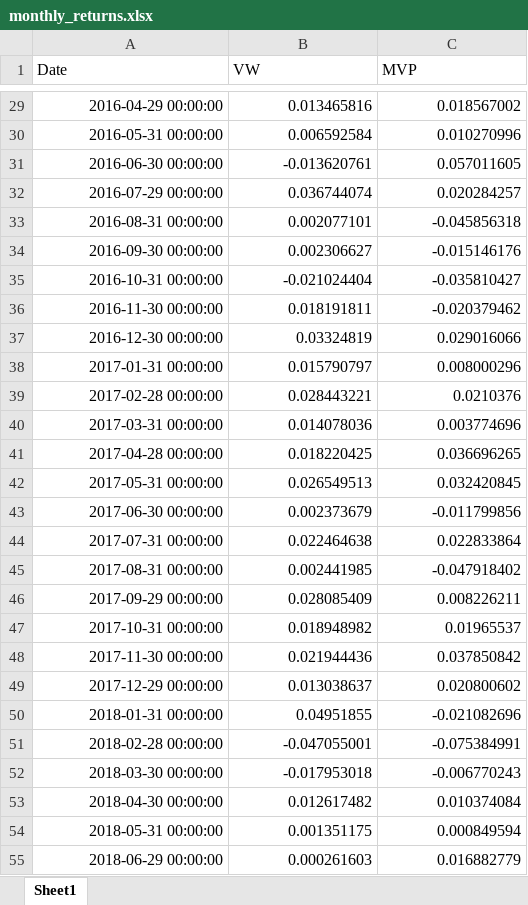
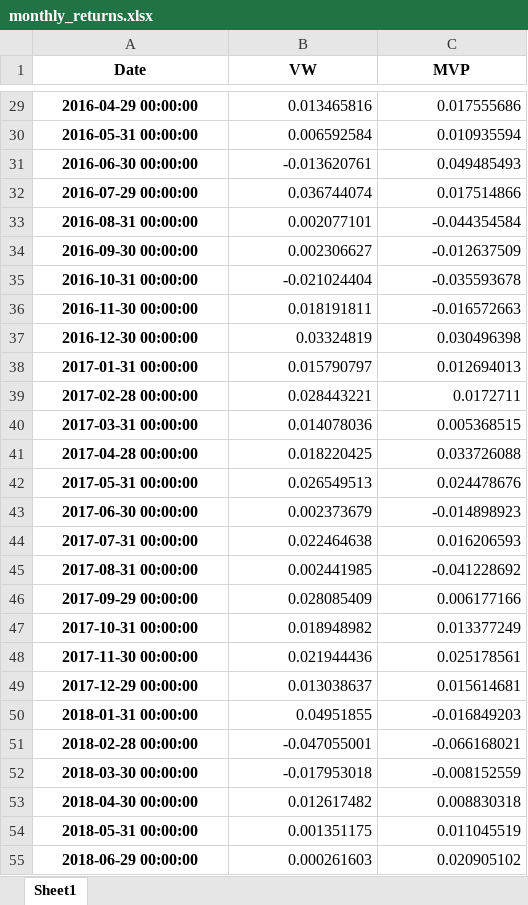
Before and after one commit to Saarujan06/Sustainability-Aware-Asset-Management-Project, an Excel workbook: results/monthly_returns.xlsx, sheet Sheet1, drawn as a sheet; only a part is shown, gaps mark what is left out; values as stored, in another font and other column widths than the file's, no borders; the diff covers the shown part only; the diff names each change by its address in the sheet, - before the commit and + after, or states it on an @@ line.

```diff
--- a/results/monthly_returns.xlsx (sheet Sheet1)
+++ b/results/monthly_returns.xlsx (sheet Sheet1)
@@ A1:C1 bold: off → on, alignment: left → center @@
@@ A29:A55 bold: off → on, alignment: right → center @@
-C29 (MVP): 0.018567002
+C29 (MVP): 0.017555686
-C30 (MVP): 0.010270996
+C30 (MVP): 0.010935594
-C31 (MVP): 0.057011605
+C31 (MVP): 0.049485493
-C32 (MVP): 0.020284257
+C32 (MVP): 0.017514866
-C33 (MVP): -0.045856318
+C33 (MVP): -0.044354584
-C34 (MVP): -0.015146176
+C34 (MVP): -0.012637509
-C35 (MVP): -0.035810427
+C35 (MVP): -0.035593678
-C36 (MVP): -0.020379462
+C36 (MVP): -0.016572663
-C37 (MVP): 0.029016066
+C37 (MVP): 0.030496398
-C38 (MVP): 0.008000296
+C38 (MVP): 0.012694013
-C39 (MVP): 0.0210376
+C39 (MVP): 0.0172711
-C40 (MVP): 0.003774696
+C40 (MVP): 0.005368515
-C41 (MVP): 0.036696265
+C41 (MVP): 0.033726088
-C42 (MVP): 0.032420845
+C42 (MVP): 0.024478676
-C43 (MVP): -0.011799856
+C43 (MVP): -0.014898923
-C44 (MVP): 0.022833864
+C44 (MVP): 0.016206593
-C45 (MVP): -0.047918402
+C45 (MVP): -0.041228692
-C46 (MVP): 0.008226211
+C46 (MVP): 0.006177166
-C47 (MVP): 0.01965537
+C47 (MVP): 0.013377249
-C48 (MVP): 0.037850842
+C48 (MVP): 0.025178561
-C49 (MVP): 0.020800602
+C49 (MVP): 0.015614681
-C50 (MVP): -0.021082696
+C50 (MVP): -0.016849203
-C51 (MVP): -0.075384991
+C51 (MVP): -0.066168021
-C52 (MVP): -0.006770243
+C52 (MVP): -0.008152559
-C53 (MVP): 0.010374084
+C53 (MVP): 0.008830318
-C54 (MVP): 0.000849594
+C54 (MVP): 0.011045519
-C55 (MVP): 0.016882779
+C55 (MVP): 0.020905102
```
Also changed, not shown: 117 edited cells and cell formats elsewhere in this sheet, results/summary_stats.xlsx, 39 other files.
